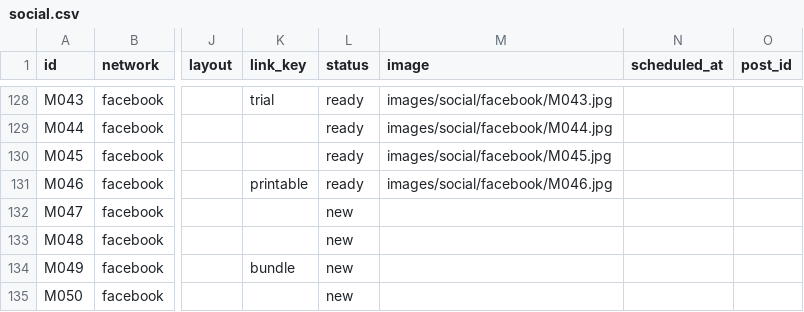
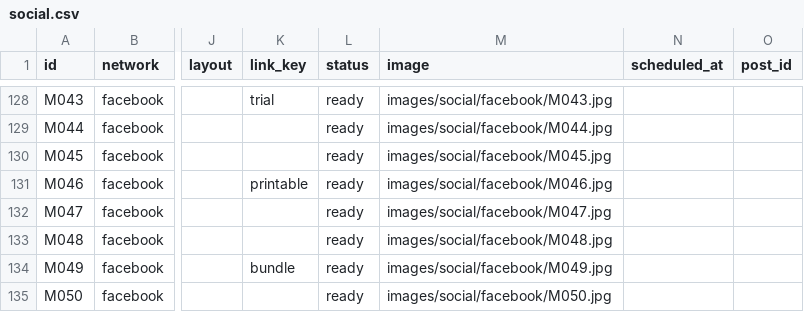
Before and after one commit to vivaticvv-cyber/focus-pins, a CSV file: social.csv, drawn as a sheet; only a part is shown, gaps mark what is left out; the diff names each change by its address in the sheet, - before the commit and + after, or states it on an @@ line.

Commit message:
autopilot: queue and images

```diff
--- a/social.csv
+++ b/social.csv
-L132:L135 (status): new
+L132:L135 (status): ready
-M132 (image): (empty)
+M132 (image): images/social/facebook/M047.jpg
-M133 (image): (empty)
+M133 (image): images/social/facebook/M048.jpg
-M134 (image): (empty)
+M134 (image): images/social/facebook/M049.jpg
-M135 (image): (empty)
+M135 (image): images/social/facebook/M050.jpg
```
Also changed, not shown: 4 other files.
